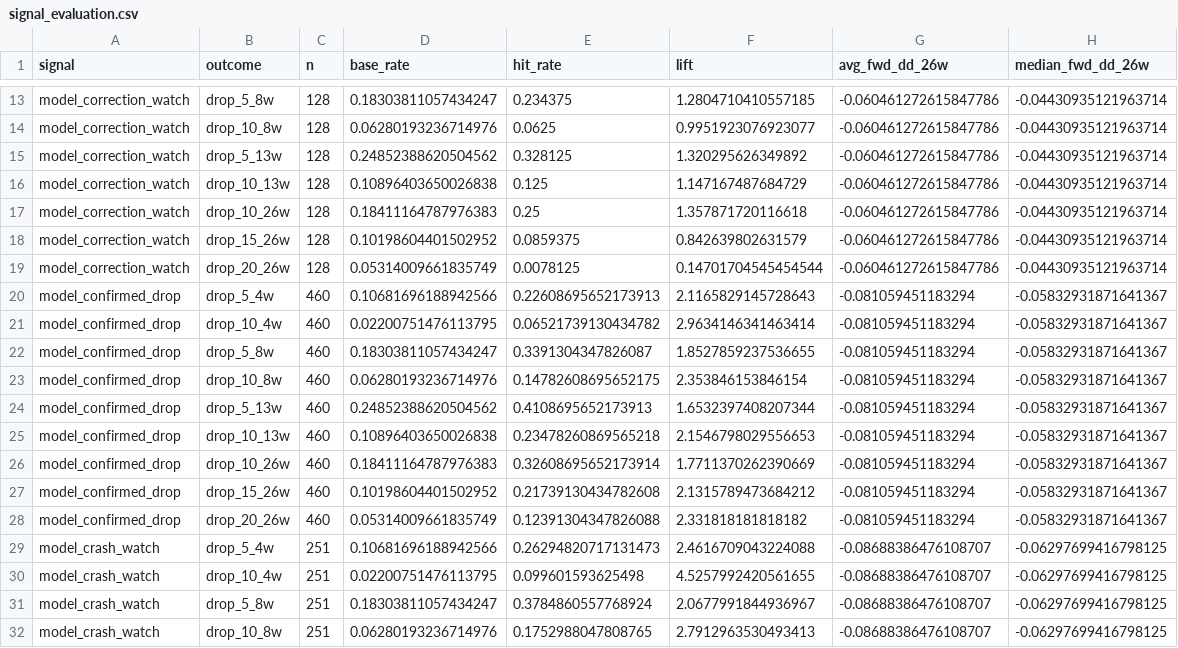
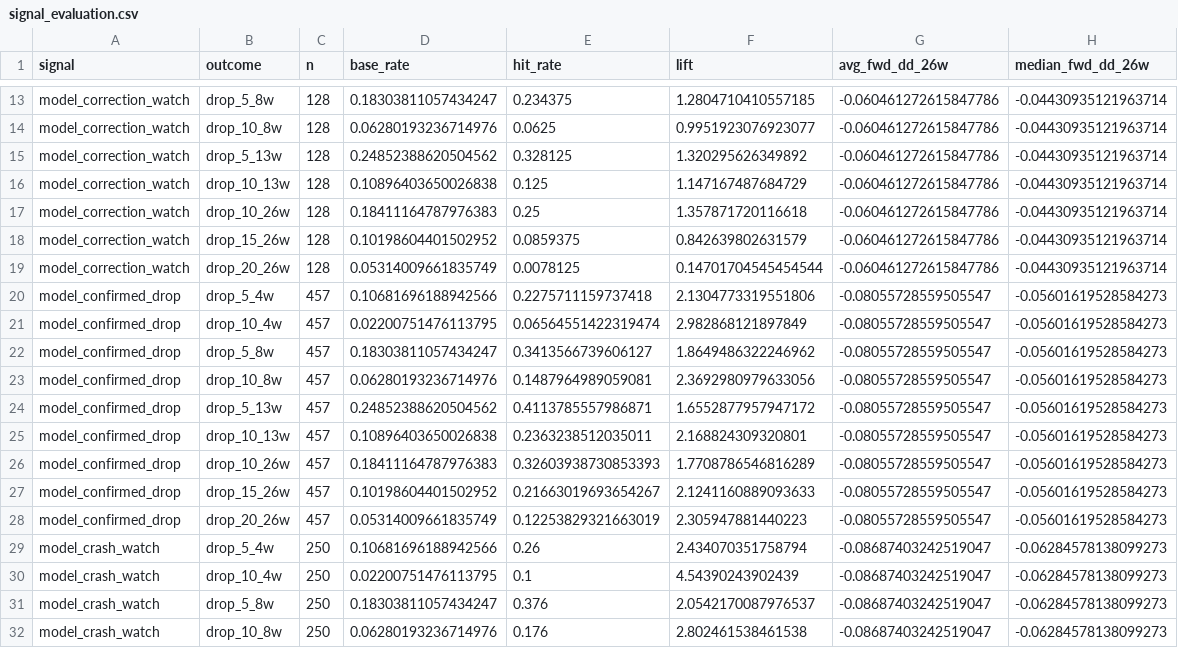
Before and after one commit to emkcufslp-kfc/Makret-Bull-and-Bear-Trap, a CSV file: exports/crash_predictor_study/signal_evaluation.csv, drawn as a sheet; only a part is shown, gaps mark what is left out; the diff covers the shown part only.

```diff
--- a/exports/crash_predictor_study/signal_evaluation.csv
+++ b/exports/crash_predictor_study/signal_evaluation.csv
@@ -19,14 +19,14 @@ model_correction_watch,drop_15_26w,128,0.10198604401502952,0.0859375,0.842639802
 model_correction_watch,drop_20_26w,128,0.05314009661835749,0.0078125,0.14701704545454544,-0.060461272615847786,-0.04430935121963714
-model_confirmed_drop,drop_5_4w,460,0.10681696188942566,0.22608695652173913,2.1165829145728643,-0.081059451183294,-0.05832931871641367
-model_confirmed_drop,drop_10_4w,460,0.02200751476113795,0.06521739130434782,2.9634146341463414,-0.081059451183294,-0.05832931871641367
-model_confirmed_drop,drop_5_8w,460,0.18303811057434247,0.3391304347826087,1.8527859237536655,-0.081059451183294,-0.05832931871641367
-model_confirmed_drop,drop_10_8w,460,0.06280193236714976,0.14782608695652175,2.353846153846154,-0.081059451183294,-0.05832931871641367
-model_confirmed_drop,drop_5_13w,460,0.24852388620504562,0.4108695652173913,1.6532397408207344,-0.081059451183294,-0.05832931871641367
-model_confirmed_drop,drop_10_13w,460,0.10896403650026838,0.23478260869565218,2.1546798029556653,-0.081059451183294,-0.05832931871641367
-model_confirmed_drop,drop_10_26w,460,0.18411164787976383,0.32608695652173914,1.7711370262390669,-0.081059451183294,-0.05832931871641367
-model_confirmed_drop,drop_15_26w,460,0.10198604401502952,0.21739130434782608,2.1315789473684212,-0.081059451183294,-0.05832931871641367
-model_confirmed_drop,drop_20_26w,460,0.05314009661835749,0.12391304347826088,2.331818181818182,-0.081059451183294,-0.05832931871641367
-model_crash_watch,drop_5_4w,251,0.10681696188942566,0.26294820717131473,2.4616709043224088,-0.08688386476108707,-0.06297699416798125
-model_crash_watch,drop_10_4w,251,0.02200751476113795,0.099601593625498,4.5257992420561655,-0.08688386476108707,-0.06297699416798125
-model_crash_watch,drop_5_8w,251,0.18303811057434247,0.3784860557768924,2.0677991844936967,-0.08688386476108707,-0.06297699416798125
-model_crash_watch,drop_10_8w,251,0.06280193236714976,0.1752988047808765,2.7912963530493413,-0.08688386476108707,-0.06297699416798125
+model_confirmed_drop,drop_5_4w,457,0.10681696188942566,0.2275711159737418,2.1304773319551806,-0.08055728559505547,-0.05601619528584273
+model_confirmed_drop,drop_10_4w,457,0.02200751476113795,0.06564551422319474,2.982868121897849,-0.08055728559505547,-0.05601619528584273
+model_confirmed_drop,drop_5_8w,457,0.18303811057434247,0.3413566739606127,1.8649486322246962,-0.08055728559505547,-0.05601619528584273
+model_confirmed_drop,drop_10_8w,457,0.06280193236714976,0.1487964989059081,2.3692980979633056,-0.08055728559505547,-0.05601619528584273
+model_confirmed_drop,drop_5_13w,457,0.24852388620504562,0.4113785557986871,1.6552877957947172,-0.08055728559505547,-0.05601619528584273
+model_confirmed_drop,drop_10_13w,457,0.10896403650026838,0.2363238512035011,2.168824309320801,-0.08055728559505547,-0.05601619528584273
+model_confirmed_drop,drop_10_26w,457,0.18411164787976383,0.32603938730853393,1.7708786546816289,-0.08055728559505547,-0.05601619528584273
+model_confirmed_drop,drop_15_26w,457,0.10198604401502952,0.21663019693654267,2.1241160889093633,-0.08055728559505547,-0.05601619528584273
+model_confirmed_drop,drop_20_26w,457,0.05314009661835749,0.12253829321663019,2.305947881440223,-0.08055728559505547,-0.05601619528584273
+model_crash_watch,drop_5_4w,250,0.10681696188942566,0.26,2.434070351758794,-0.08687403242519047,-0.06284578138099273
+model_crash_watch,drop_10_4w,250,0.02200751476113795,0.1,4.54390243902439,-0.08687403242519047,-0.06284578138099273
+model_crash_watch,drop_5_8w,250,0.18303811057434247,0.376,2.0542170087976537,-0.08687403242519047,-0.06284578138099273
+model_crash_watch,drop_10_8w,250,0.06280193236714976,0.176,2.802461538461538,-0.08687403242519047,-0.06284578138099273
```
Also changed, not shown: 70 edited cells elsewhere in this file, data/Fund_Tactical_Results/Fund_Tactical_weights.csv, data/Platinum_Results/Platinum_Weights.csv, 38 other files.
